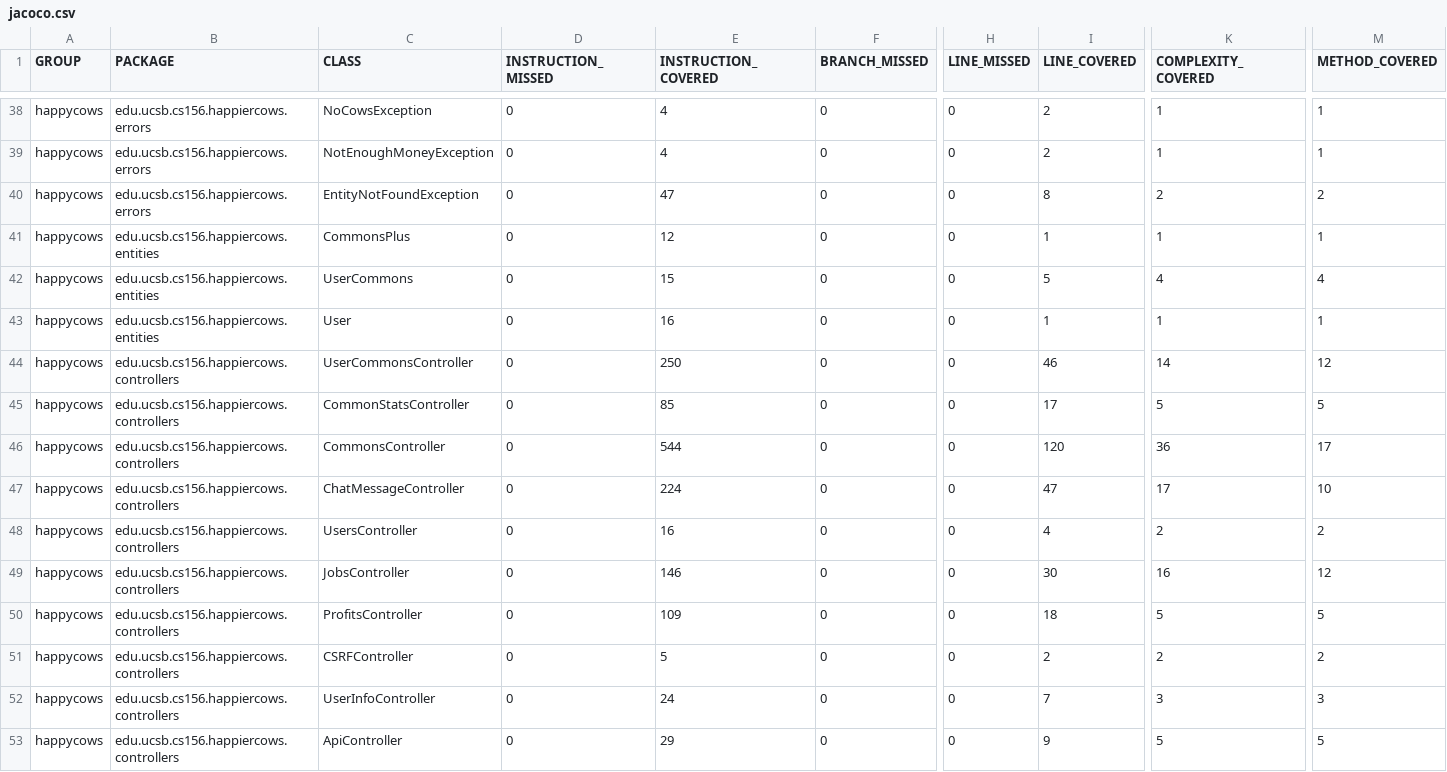
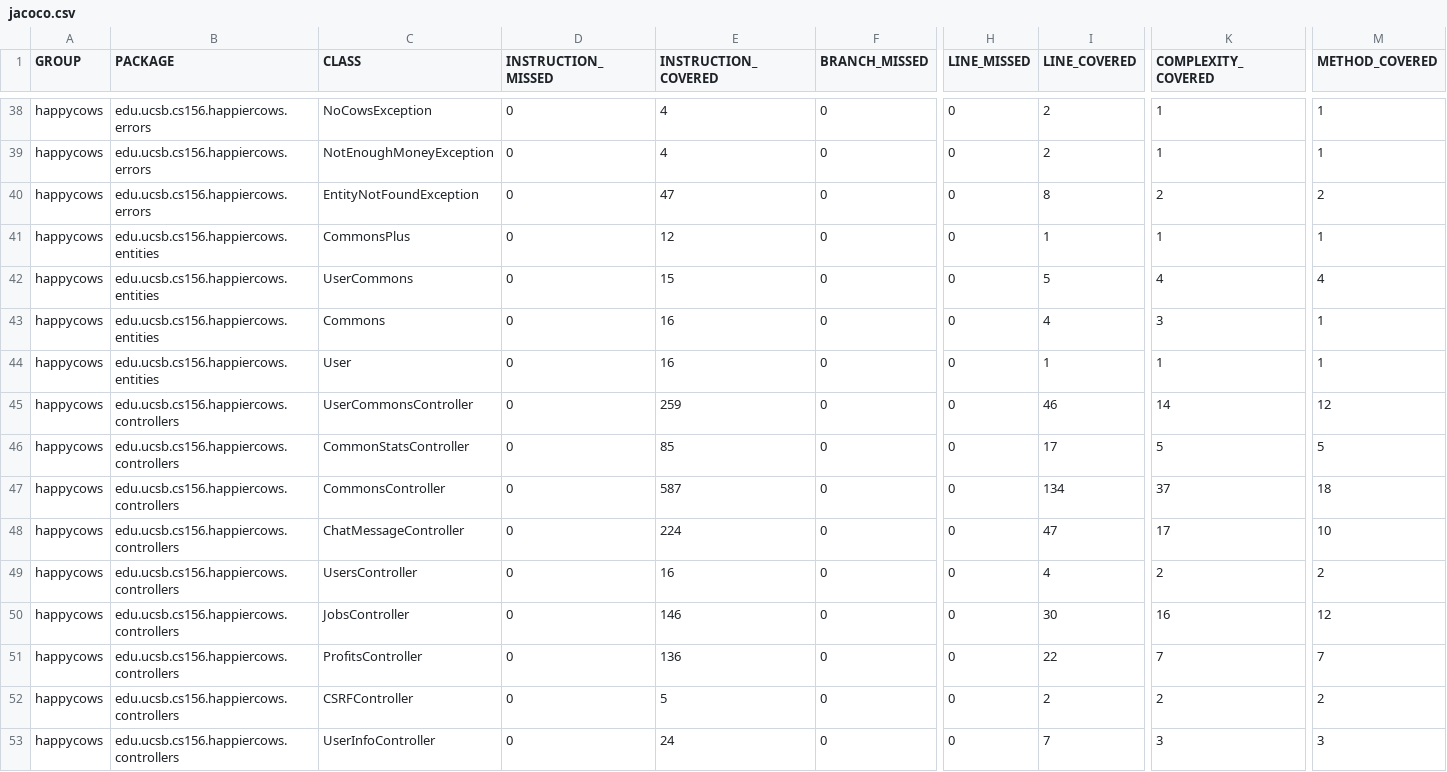
Before and after one commit to ucsb-cs156-w24/proj-happycows-w24-4pm-2, a CSV file: jacoco/jacoco.csv, drawn as a sheet; only a part is shown, gaps mark what is left out; the shorter side is filled out with more unchanged rows; addresses are those after the commit; rows hold the shown columns only; the diff names each change by its address in the sheet, - before the commit and + after, or states it on an @@ line.

Commit message:
Deploying to gh-pages from @ ucsb-cs156-w24/proj-happy-cows-w24-4pm-2@1d56dddbfba15e9d7c1dbacaad1db5fae2929d81 🚀

```diff
--- a/jacoco/jacoco.csv
+++ b/jacoco/jacoco.csv
+row 43: happycows | edu.ucsb.cs156.happiercows.entities | Commons | 0 | 16 | 0 | 0 | 4 | 3 | 1
-E45 (INSTRUCTION_COVERED): 250
+E45 (INSTRUCTION_COVERED): 259
-E47 (INSTRUCTION_COVERED): 544
+E47 (INSTRUCTION_COVERED): 587
-I47 (LINE_COVERED): 120
+I47 (LINE_COVERED): 134
-K47 (COMPLEXITY_COVERED): 36
+K47 (COMPLEXITY_COVERED): 37
-M47 (METHOD_COVERED): 17
+M47 (METHOD_COVERED): 18
-E51 (INSTRUCTION_COVERED): 109
+E51 (INSTRUCTION_COVERED): 136
-I51 (LINE_COVERED): 18
+I51 (LINE_COVERED): 22
-K51 (COMPLEXITY_COVERED): 5
+K51 (COMPLEXITY_COVERED): 7
-M51 (METHOD_COVERED): 5
+M51 (METHOD_COVERED): 7
```
Also changed, not shown: 15 other files.
